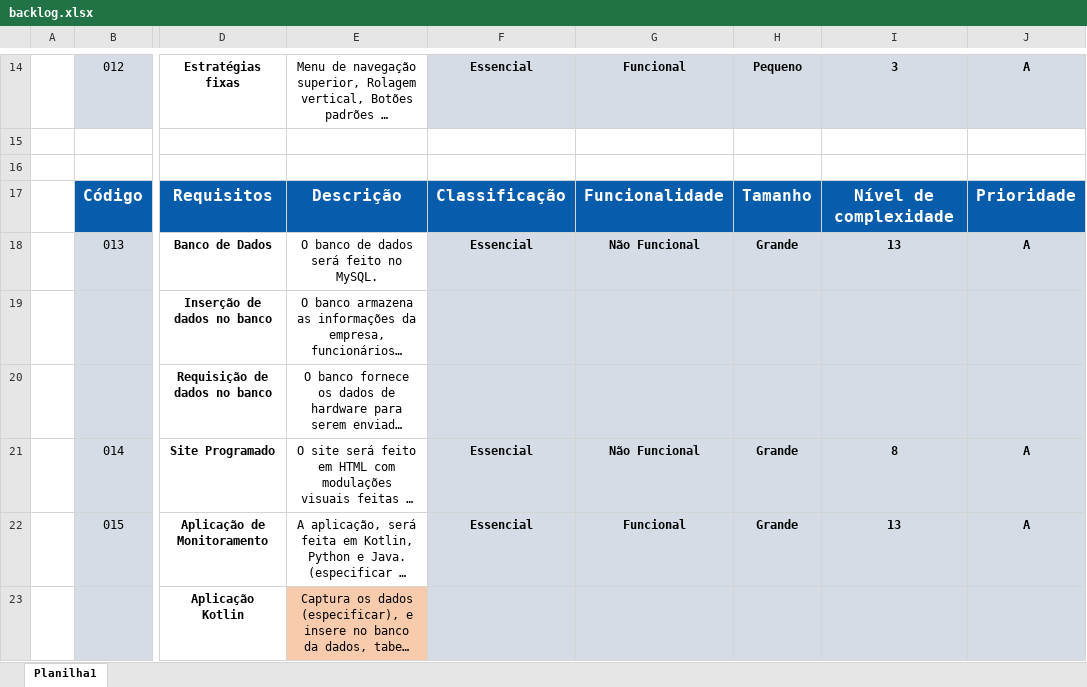
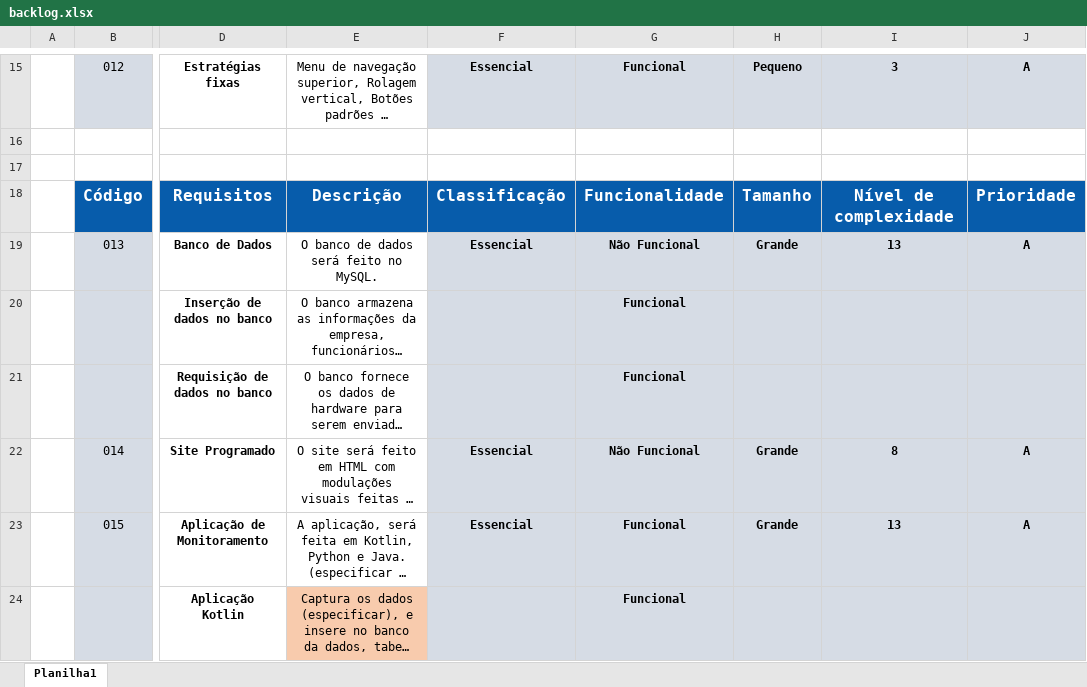
Before and after one commit to TEST-SPRINT4/site-institucional, an Excel workbook: Documentação/Documentos/backlog.xlsx, sheet Planilha1, drawn as a sheet; only a part is shown, gaps mark what is left out; long unchanged cells end in …; values as stored, in another font and other column widths than the file's, no borders; addresses are those after the commit; the diff covers the shown part only; the diff names each change by its address in the sheet, - before the commit and + after, or states it on an @@ line.

Commit message:
doc alteração

```diff
--- a/Documentação/Documentos/backlog.xlsx (sheet Planilha1)
+++ b/Documentação/Documentos/backlog.xlsx (sheet Planilha1)
-G20:G21: (empty)
+G20:G21: Funcional
-G24: (empty)
+G24: Funcional
```
Also changed, not shown: 2 added rows, 2 edited cells and cell formats elsewhere in this sheet.
